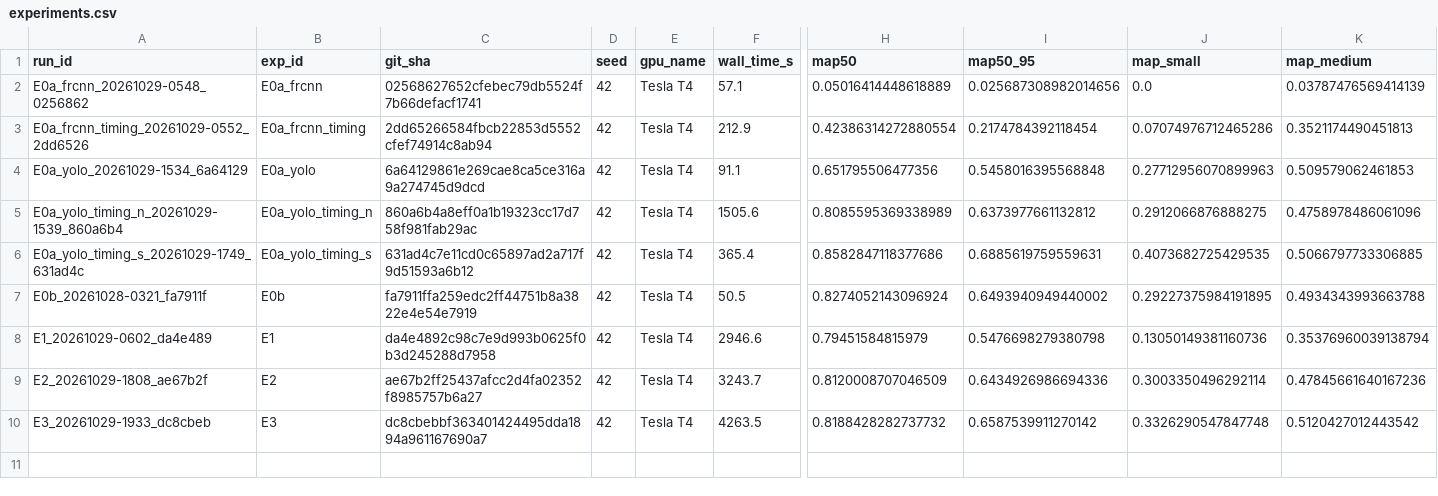
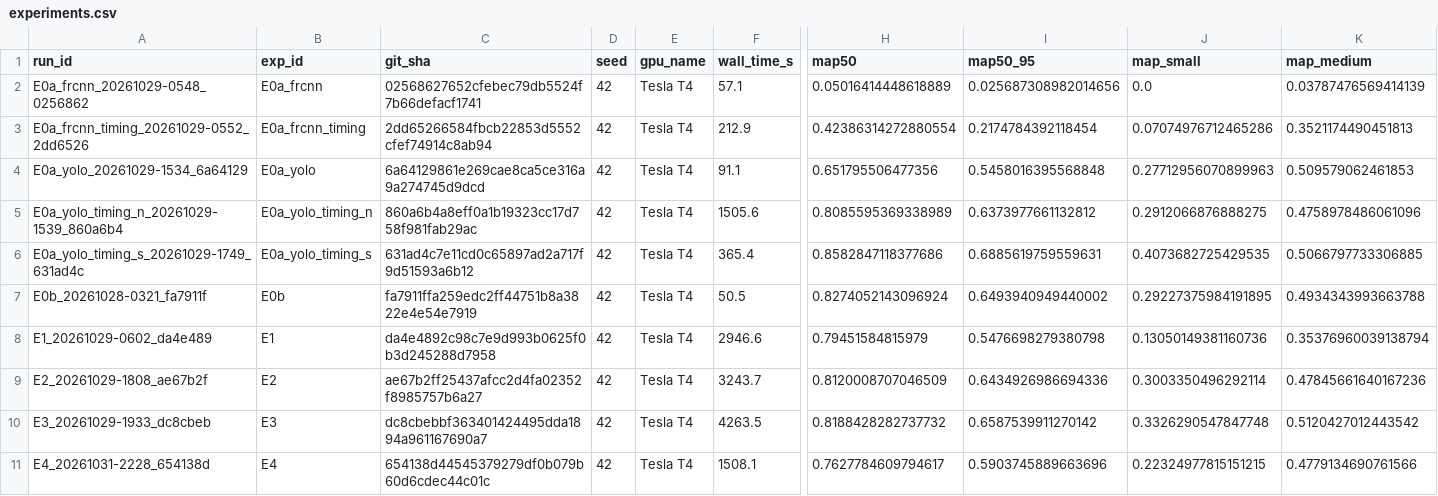
Before and after one commit to NikaAtanelishvili/voc-object-detection, a CSV file: results/experiments.csv, drawn as a sheet; only a part is shown, gaps mark what is left out; rows hold the shown columns only; the diff names each change by its address in the sheet, - before the commit and + after, or states it on an @@ line.

Commit message:
exp(yolo): E4 minimal-augmentation results
Collected E4_20261031-2228_654138d (yolo26n without mosaic, mixup, hsv,
scale or translate). Early stopping ended it at epoch 16 with best
epoch 1. best.pt is backed up to the Hub (sha256 matches, re-predicts
val exactly). GPU log: 4.60 h used.

Task: P4.5

```diff
--- a/results/experiments.csv
+++ b/results/experiments.csv
+row 11: E4_20261031-2228_654138d | E4 | 654138d44545379279df0b079b60d6cdec44c01c | 42 | Tesla T4 | 1508.1 | 0.7627784609794617 | 0.5903745889663696 | 0.22324977815151215 | 0.4779134690761566
```
Also changed, not shown: 9 other files.
